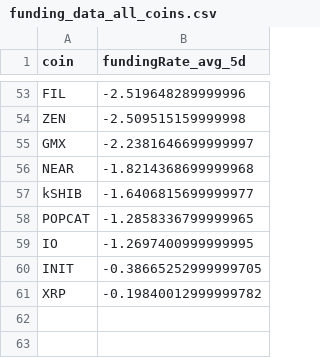
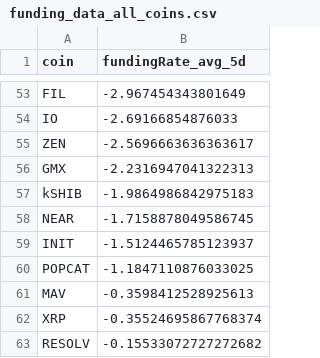
Before and after one commit to traders-ark/hyperliquid-carry-screener, a CSV file: funding_data_all_coins.csv, drawn as a sheet; only a part is shown, gaps mark what is left out; removed rows and columns are numbered as before the commit, all else as after; the diff covers the shown part only; the diff names each change by its address in the sheet, - before the commit and + after, or states it on an @@ line.

```diff
--- a/funding_data_all_coins.csv
+++ b/funding_data_all_coins.csv
-B53 (fundingRate_avg_5d): -2.519648289999996
+B53 (fundingRate_avg_5d): -2.967454343801649
+row 54: IO | -2.69166854876033
-B55 (fundingRate_avg_5d): -2.509515159999998
+B55 (fundingRate_avg_5d): -2.5696663636363617
-B56 (fundingRate_avg_5d): -2.2381646699999997
+B56 (fundingRate_avg_5d): -2.2316947041322313
-row 56: NEAR | -1.8214368699999968
-B57 (fundingRate_avg_5d): -1.6406815699999977
+B57 (fundingRate_avg_5d): -1.9864986842975183
-row 58: POPCAT | -1.2858336799999965
-row 59: IO | -1.2697400999999995
+row 58: NEAR | -1.7158878049586745
-B59 (fundingRate_avg_5d): -0.38665252999999705
+B59 (fundingRate_avg_5d): -1.5124465785123937
+row 60: POPCAT | -1.1847110876033025
+row 61: MAV | -0.3598412528925613
-B62 (fundingRate_avg_5d): -0.19840012999999782
+B62 (fundingRate_avg_5d): -0.35524695867768374
+row 63: RESOLV | -0.15533072727272682
```
Also changed, not shown: 13 added rows, 13 removed rows and 38 edited cells elsewhere in this file, 1 other file.
